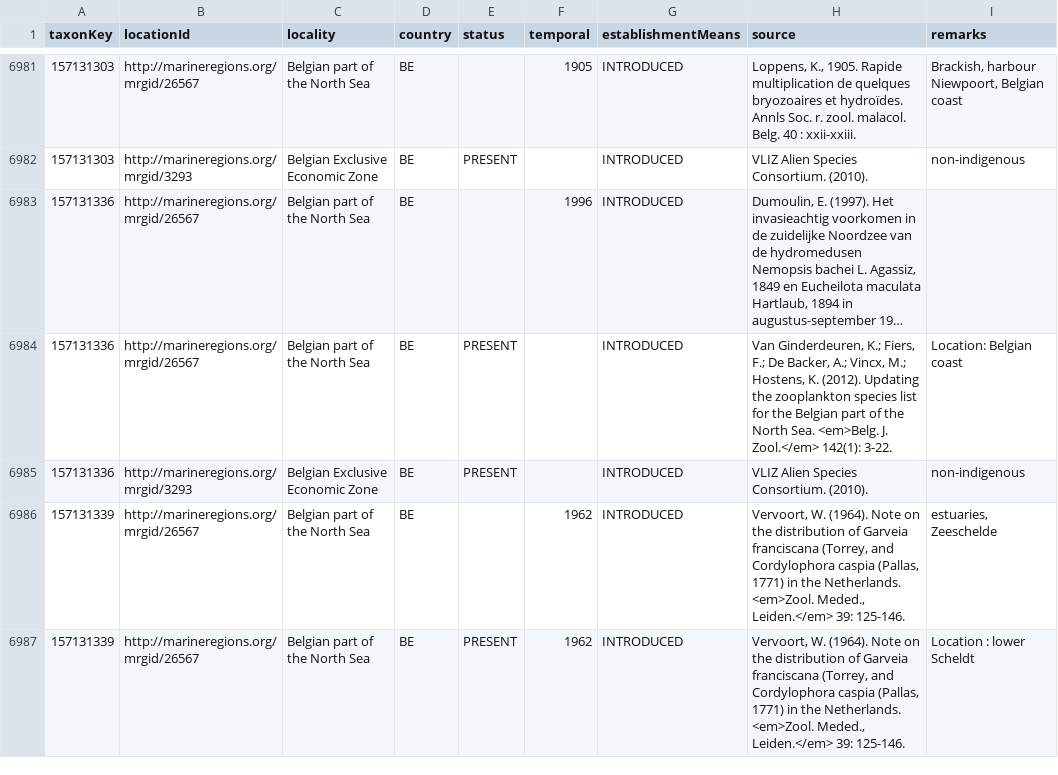
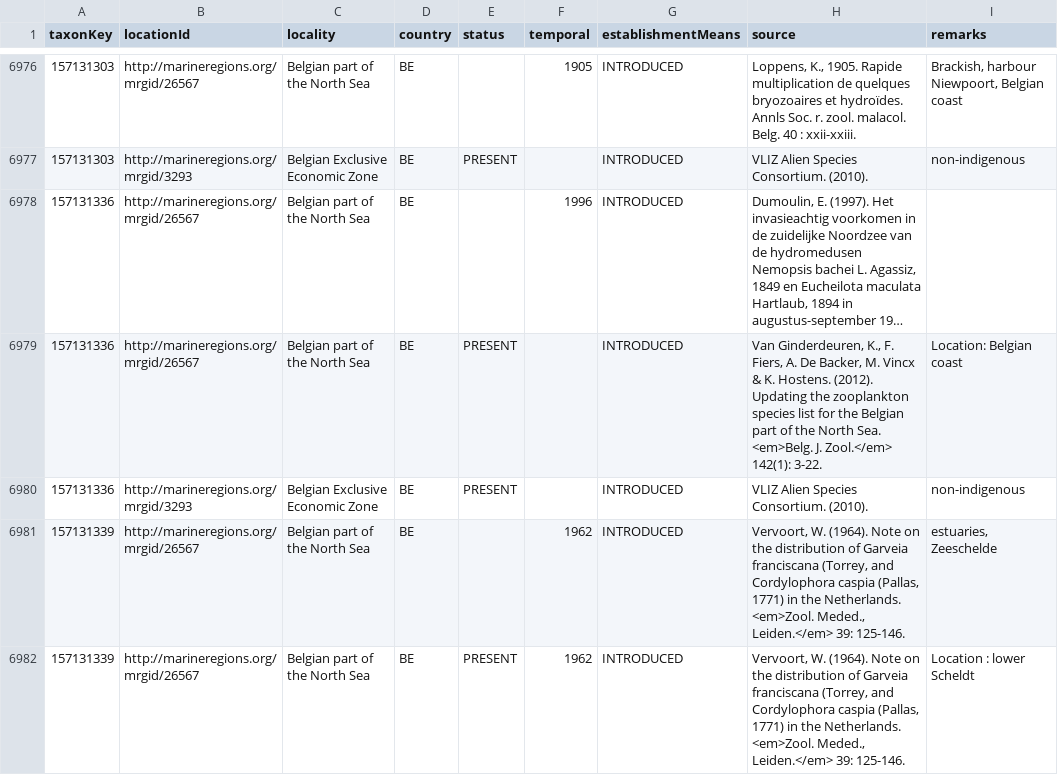
Before and after one commit to trias-project/unified-checklist, a CSV file: data/raw/distributions.csv, drawn as a sheet; only a part is shown, gaps mark what is left out; long unchanged cells end in …; addresses are those after the commit; the diff covers the shown part only; the diff names each change by its address in the sheet, - before the commit and + after, or states it on an @@ line.

```diff
--- a/data/raw/distributions.csv
+++ b/data/raw/distributions.csv
-H6979 (source): Van Ginderdeuren, K.; Fiers, F.; De Backer, A.; Vincx, M.; Hostens, K. (2012). Updating…
+H6979 (source): Van Ginderdeuren, K., F. Fiers, A. De Backer, M. Vincx & K. Hostens. (2012). Updating…
```
Also changed, not shown: 7 removed rows elsewhere in this file, data/raw/checklists.csv, 2 other files.
